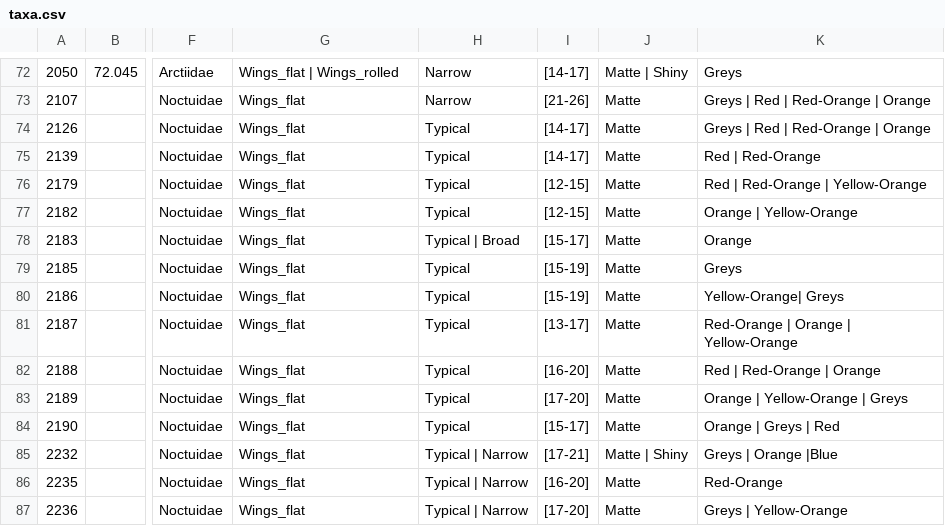
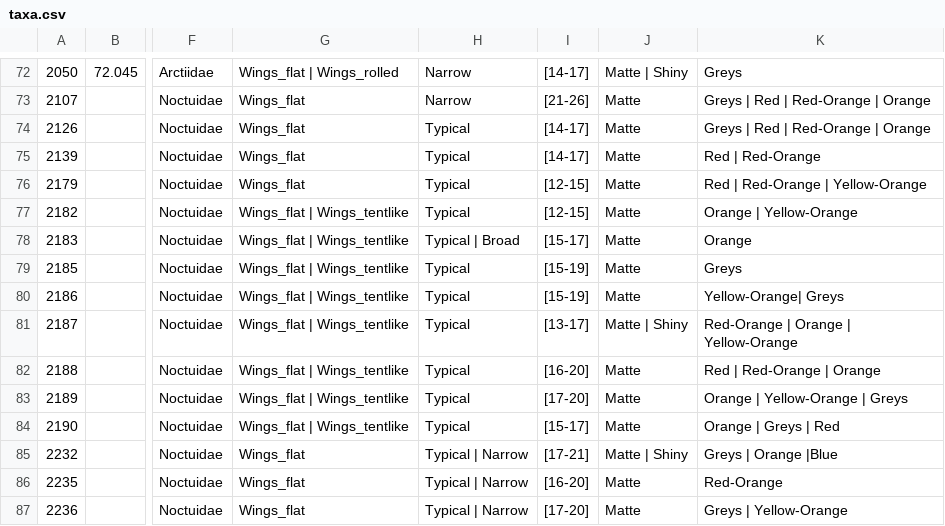
Before and after one commit to enpjp/kb-spring-moths, a CSV file: spring-moths/taxa.csv, drawn as a sheet; only a part is shown, gaps mark what is left out; the diff names each change by its address in the sheet, - before the commit and + after, or states it on an @@ line.

Commit message:
Improved description for Orthosia
Field observations on poster and Lustre

```diff
--- a/spring-moths/taxa.csv
+++ b/spring-moths/taxa.csv
-G77:G84: Wings_flat
+G77:G84: Wings_flat | Wings_tentlike
-J81: Matte
+J81: Matte | Shiny
```
